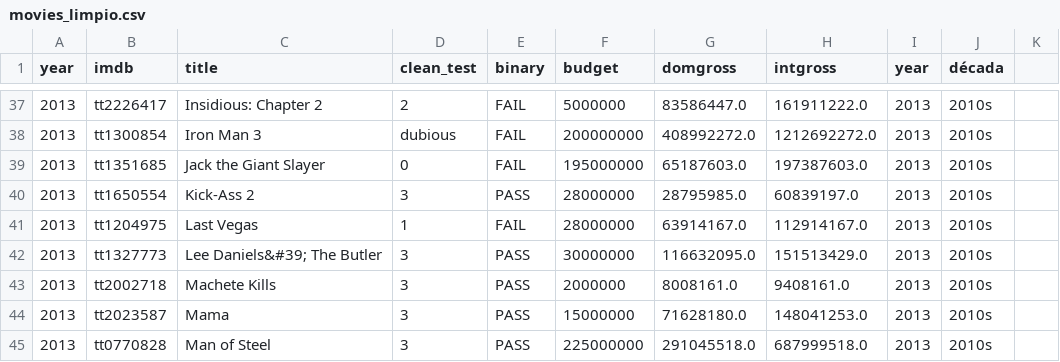
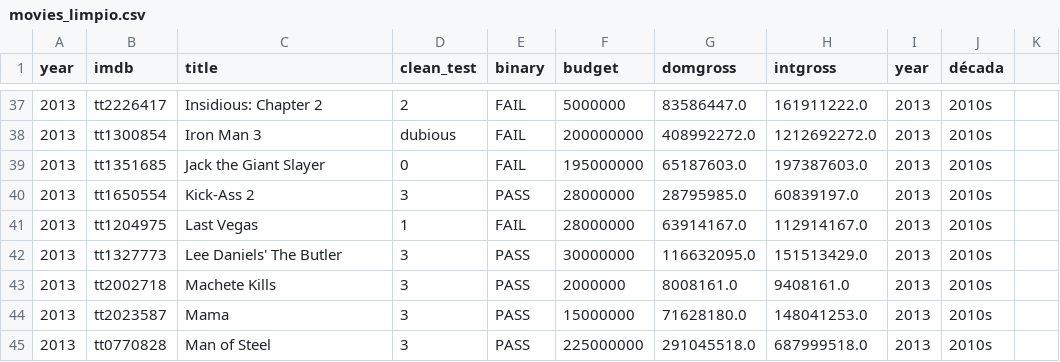
Before and after one commit to maitebarreravillarias/promoG-modulo4-sprint2-pairprogramming-Maite-Mirna-Alejandra-, a CSV file: files/movies_limpio.csv, drawn as a sheet; only a part is shown, gaps mark what is left out.

Commit message:
limpio

```diff
--- a/files/movies_limpio.csv
+++ b/files/movies_limpio.csv
@@ -41,3 +41,3 @@ year,imdb,title,clean_test,binary,budget,domgross,intgross,year,década
 2013,tt1204975,Last Vegas,1,FAIL,28000000,63914167.0,112914167.0,2013,2010s
-2013,tt1327773,Lee Daniels&#39; The Butler,3,PASS,30000000,116632095.0,151513429.0,2013,2010s
+2013,tt1327773,Lee Daniels' The Butler,3,PASS,30000000,116632095.0,151513429.0,2013,2010s
 2013,tt2002718,Machete Kills,3,PASS,2000000,8008161.0,9408161.0,2013,2010s
```
